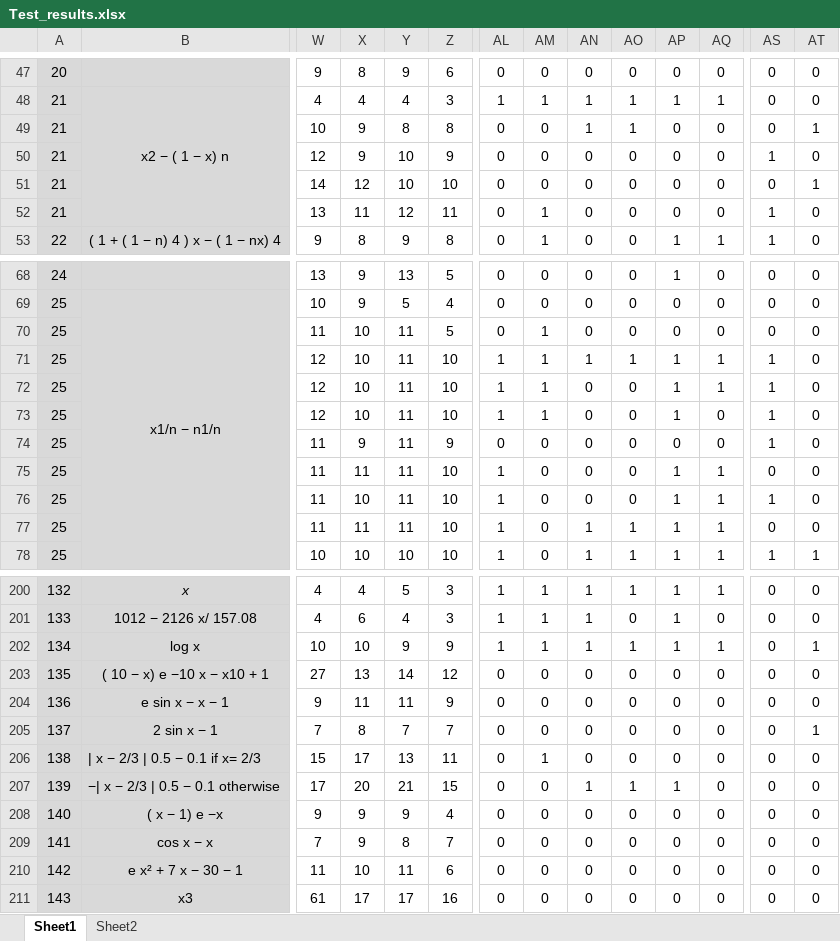
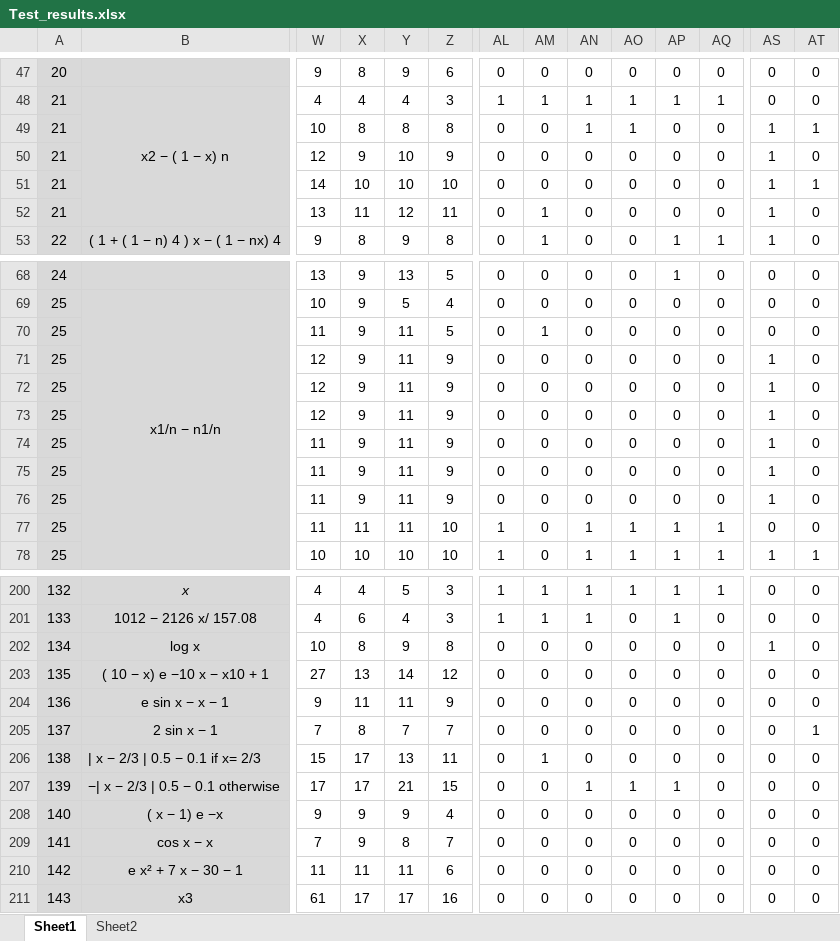
Before and after one commit to Proektsoft-EOOD/ModAB-Root-Finding, an Excel workbook: Fortran/results/Test_results.xlsx, sheet Sheet1, drawn as a sheet; only a part is shown, gaps mark what is left out; values as stored, in another font and other column widths than the file's, no borders; charts and pictures and conditional formats not drawn; the diff covers the shown part only; the diff names each change by its address in the sheet, - before the commit and + after, or states it on an @@ line.

```diff
--- a/Fortran/results/Test_results.xlsx (sheet Sheet1)
+++ b/Fortran/results/Test_results.xlsx (sheet Sheet1)
-X49: 9
+X49: 8
-AS49: 0
+AS49: 1
-X51: 12
+X51: 10
-AS51: 0
+AS51: 1
-X70:X73: 10
+X70:X73: 9
-Z71:Z73: 10
+Z71:Z73: 9
-AL71:AL73: 1
+AL71:AL73: 0
-AM71:AM73: 1
+AM71:AM73: 0
-AN71: 1
+AN71: 0
-AO71: 1
+AO71: 0
-AP71:AP73: 1
+AP71:AP73: 0
-AQ71:AQ72: 1
+AQ71:AQ72: 0
-X75: 11
+X75: 9
-Z75:Z76: 10
+Z75:Z76: 9
-AL75:AL76: 1
+AL75:AL76: 0
-AP75:AP76: 1
+AP75:AP76: 0
-AQ75:AQ76: 1
+AQ75:AQ76: 0
-AS75: 0
+AS75: 1
-X76: 10
+X76: 9
-X202: 10
+X202: 8
-Z202: 9
+Z202: 8
-AL202: 1
+AL202: 0
-AM202: 1
+AM202: 0
-AN202: 1
+AN202: 0
-AO202: 1
+AO202: 0
-AP202: 1
+AP202: 0
-AQ202: 1
+AQ202: 0
-AS202: 0
+AS202: 1
-AT202: 1
+AT202: 0
-X207: 20
+X207: 17
-X210: 10
+X210: 11
```
Also changed, not shown: 1 added row, 1 removed row and 56 edited cells elsewhere in this sheet, sheet Sheet2, charts or pictures, 49 other files.
